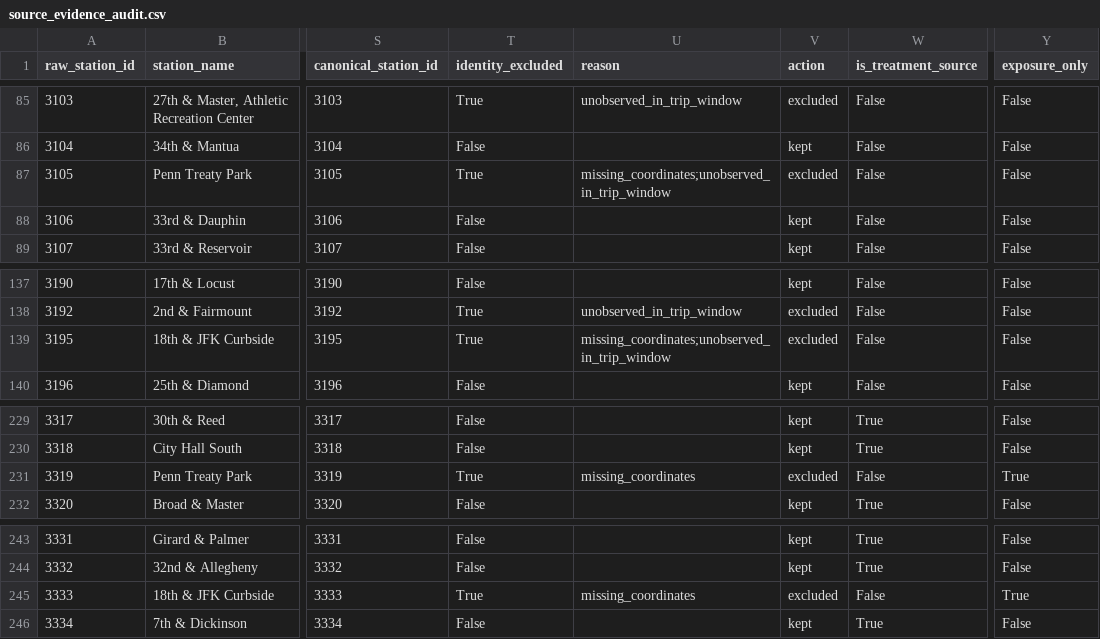
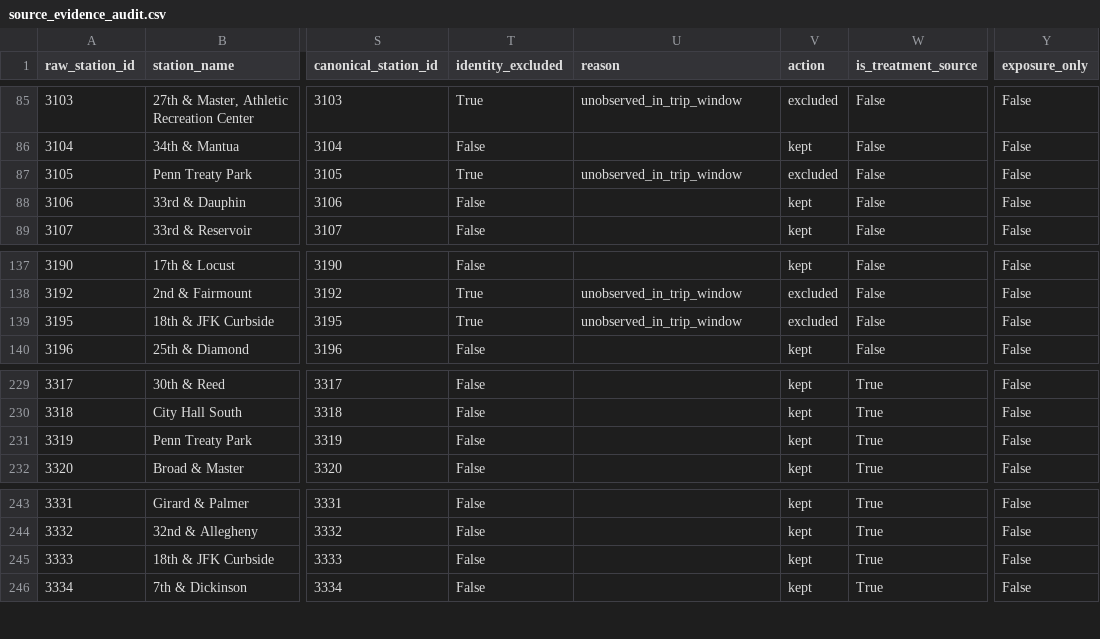
Before and after one commit to Anran0716/indego-station-impact, a CSV file: reports/stage0/source_evidence_audit.csv, drawn as a sheet; only a part is shown, gaps mark what is left out; the diff names each change by its address in the sheet, - before the commit and + after, or states it on an @@ line.

```diff
--- a/reports/stage0/source_evidence_audit.csv
+++ b/reports/stage0/source_evidence_audit.csv
-U87 (reason): missing_coordinates;unobserved_in_trip_window
+U87 (reason): unobserved_in_trip_window
-U139 (reason): missing_coordinates;unobserved_in_trip_window
+U139 (reason): unobserved_in_trip_window
-T231 (identity_excluded): True
+T231 (identity_excluded): False
-U231 (reason): missing_coordinates
+U231 (reason): (empty)
-V231 (action): excluded
+V231 (action): kept
-W231 (is_treatment_source): False
+W231 (is_treatment_source): True
-Y231 (exposure_only): True
+Y231 (exposure_only): False
-T245 (identity_excluded): True
+T245 (identity_excluded): False
-U245 (reason): missing_coordinates
+U245 (reason): (empty)
-V245 (action): excluded
+V245 (action): kept
-W245 (is_treatment_source): False
+W245 (is_treatment_source): True
-Y245 (exposure_only): True
+Y245 (exposure_only): False
```
Also changed, not shown: reports/stage0/canonical_station_registry.csv, reports/stage0/new_stations.csv, 13 other files.
